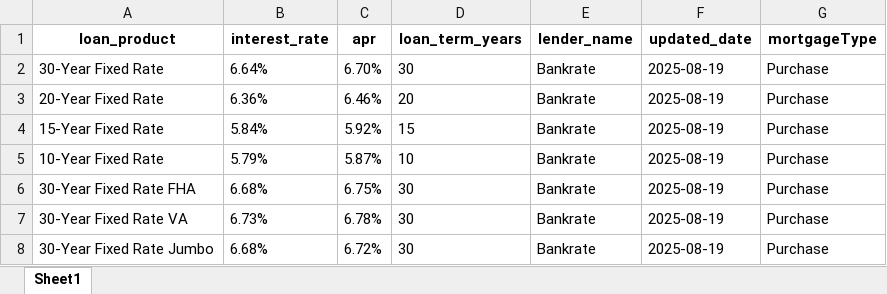
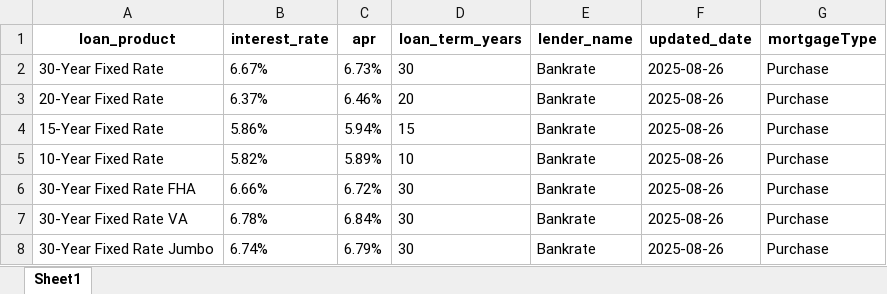
Before and after one commit to 129sagarpatil/loanrates, an Excel workbook: output/bankrate.xlsx, sheet Sheet1, drawn as a sheet; values as stored, in another font and other column widths than the file's, no borders; the diff names each change by its address in the sheet, - before the commit and + after, or states it on an @@ line.

```diff
--- a/output/bankrate.xlsx (sheet Sheet1)
+++ b/output/bankrate.xlsx (sheet Sheet1)
-B2 (interest_rate): 6.64%
+B2 (interest_rate): 6.67%
-C2 (apr): 6.70%
+C2 (apr): 6.73%
-F2:F8 (updated_date): 2025-08-19
+F2:F8 (updated_date): 2025-08-26
-B3 (interest_rate): 6.36%
+B3 (interest_rate): 6.37%
-B4 (interest_rate): 5.84%
+B4 (interest_rate): 5.86%
-C4 (apr): 5.92%
+C4 (apr): 5.94%
-B5 (interest_rate): 5.79%
+B5 (interest_rate): 5.82%
-C5 (apr): 5.87%
+C5 (apr): 5.89%
-B6 (interest_rate): 6.68%
+B6 (interest_rate): 6.66%
-C6 (apr): 6.75%
+C6 (apr): 6.72%
-B7 (interest_rate): 6.73%
+B7 (interest_rate): 6.78%
-C7 (apr): 6.78%
+C7 (apr): 6.84%
-B8 (interest_rate): 6.68%
+B8 (interest_rate): 6.74%
-C8 (apr): 6.72%
+C8 (apr): 6.79%
```
Also changed, not shown: 4 other files.
